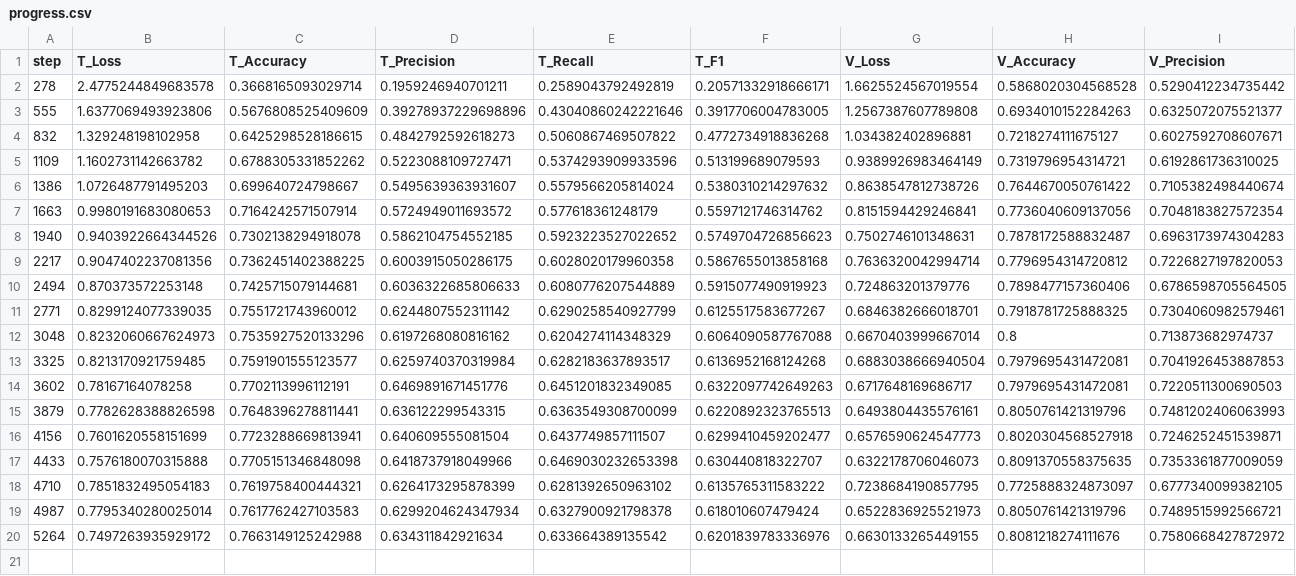
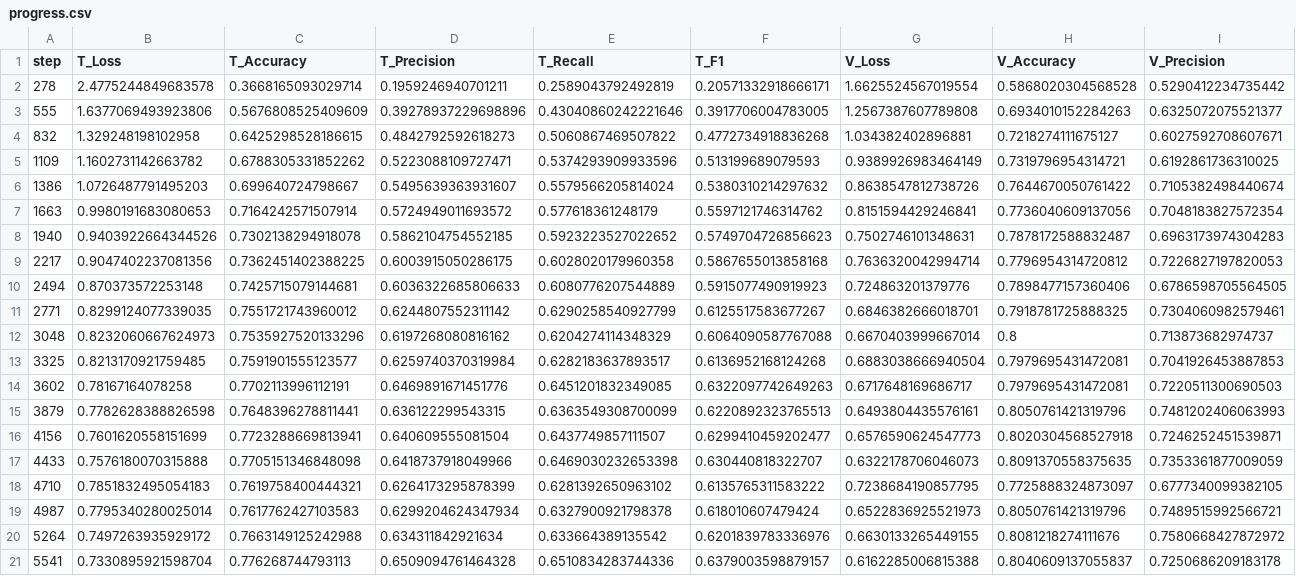
Before and after one commit to mehardsingh/point-transformer-cardinality-reduction, a CSV file: outputs/futher_prune_2/pct_ds_tome_more/progress.csv, drawn as a sheet; only a part is shown; rows hold the shown columns only; the diff names each change by its address in the sheet, - before the commit and + after, or states it on an @@ line.

Commit message:
results

```diff
--- a/outputs/futher_prune_2/pct_ds_tome_more/progress.csv
+++ b/outputs/futher_prune_2/pct_ds_tome_more/progress.csv
+row 21: 5541 | 0.7330895921598704 | 0.776268744793113 | 0.6509094761464328 | 0.6510834283744336 | 0.6379003598879157 | 0.6162285006815388 | 0.8040609137055837 | 0.7250686209183178
```
